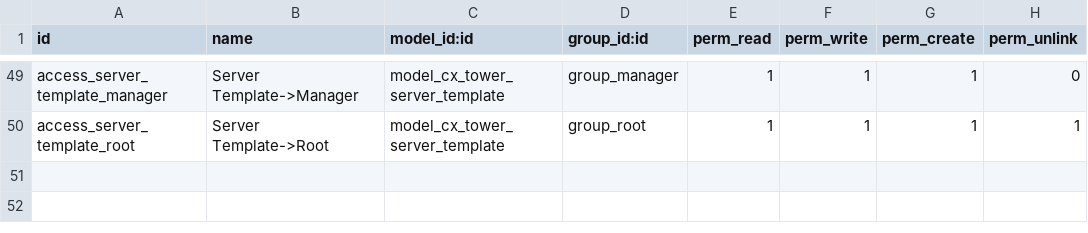
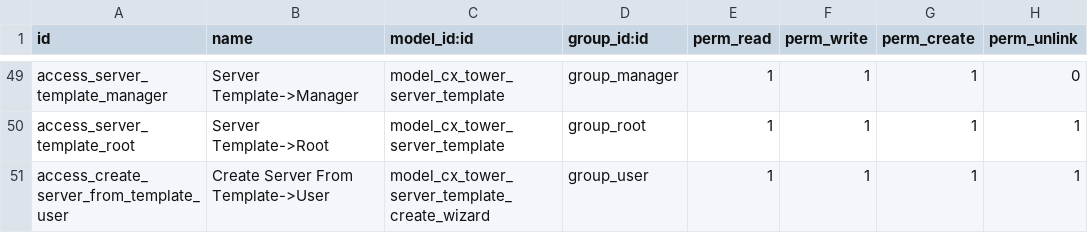
Before and after one commit to cetmix/cetmix-tower, a CSV file: cetmix_tower_server/security/ir.model.access.csv, drawn as a sheet; only a part is shown, gaps mark what is left out; the diff names each change by its address in the sheet, - before the commit and + after, or states it on an @@ line.

Commit message:
[IMP] cetmix_tower_server References
- Fix reference only if it doesn't match the pattern
- Get record by reference

```diff
--- a/cetmix_tower_server/security/ir.model.access.csv
+++ b/cetmix_tower_server/security/ir.model.access.csv
+row 51: access_create_server_from_template_user | Create Server From Template->User | model_cx_tower_server_template_create_wizard | group_user | 1 | 1 | 1 | 1
```
Also changed, not shown: 23 other files.
